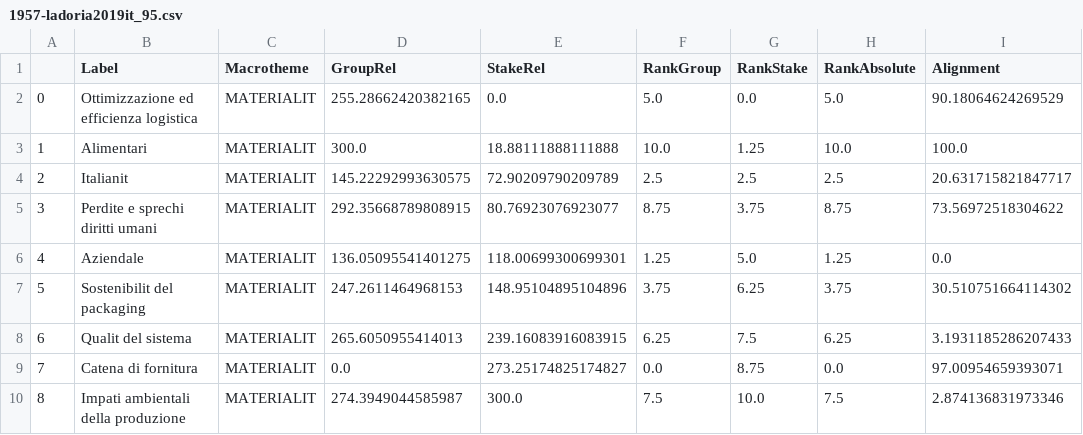
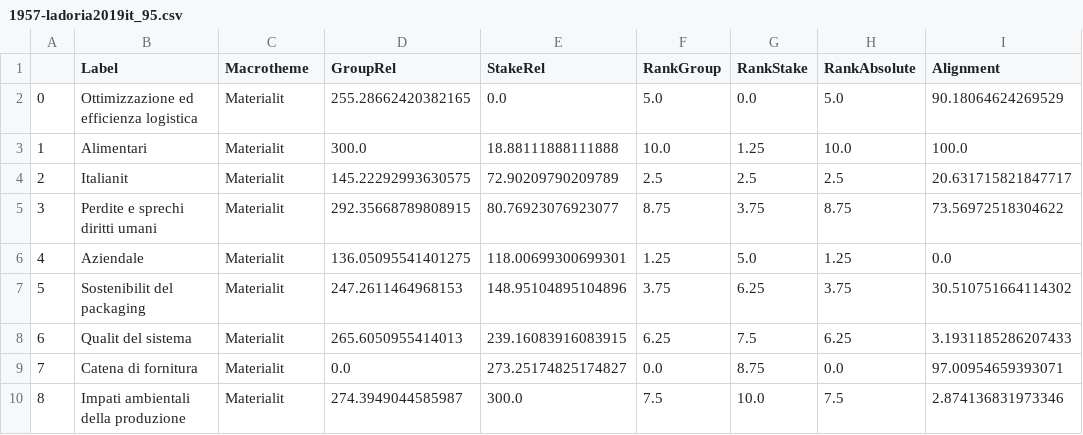
Before and after one commit to nebuchadneZZar01/sustineo_extractor, a CSV file: out/csv/1957-ladoria2019it_95.csv, drawn as a sheet.

```diff
--- a/out/csv/1957-ladoria2019it_95.csv
+++ b/out/csv/1957-ladoria2019it_95.csv
@@ -1,10 +1,10 @@
 ,Label,Macrotheme,GroupRel,StakeRel,RankGroup,RankStake,RankAbsolute,Alignment
-0,Ottimizzazione ed efficienza logistica,MATERIALIT,255.28662420382165,0.0,5.0,0.0,5.0,90.18064624269529
-1,Alimentari,MATERIALIT,300.0,18.88111888111888,10.0,1.25,10.0,100.0
-2,Italianit,MATERIALIT,145.22292993630575,72.90209790209789,2.5,2.5,2.5,20.631715821847717
-3,Perdite e sprechi diritti umani,MATERIALIT,292.35668789808915,80.76923076923077,8.75,3.75,8.75,73.56972518304622
-4,Aziendale,MATERIALIT,136.05095541401275,118.00699300699301,1.25,5.0,1.25,0.0
-5,Sostenibilit del packaging,MATERIALIT,247.2611464968153,148.95104895104896,3.75,6.25,3.75,30.510751664114302
-6,Qualit del sistema,MATERIALIT,265.6050955414013,239.16083916083915,6.25,7.5,6.25,3.1931185286207433
-7,Catena di fornitura,MATERIALIT,0.0,273.25174825174827,0.0,8.75,0.0,97.00954659393071
-8,Impati ambientali della produzione,MATERIALIT,274.3949044585987,300.0,7.5,10.0,7.5,2.874136831973346
+0,Ottimizzazione ed efficienza logistica,Materialit,255.28662420382165,0.0,5.0,0.0,5.0,90.18064624269529
+1,Alimentari,Materialit,300.0,18.88111888111888,10.0,1.25,10.0,100.0
+2,Italianit,Materialit,145.22292993630575,72.90209790209789,2.5,2.5,2.5,20.631715821847717
+3,Perdite e sprechi diritti umani,Materialit,292.35668789808915,80.76923076923077,8.75,3.75,8.75,73.56972518304622
+4,Aziendale,Materialit,136.05095541401275,118.00699300699301,1.25,5.0,1.25,0.0
+5,Sostenibilit del packaging,Materialit,247.2611464968153,148.95104895104896,3.75,6.25,3.75,30.510751664114302
+6,Qualit del sistema,Materialit,265.6050955414013,239.16083916083915,6.25,7.5,6.25,3.1931185286207433
+7,Catena di fornitura,Materialit,0.0,273.25174825174827,0.0,8.75,0.0,97.00954659393071
+8,Impati ambientali della produzione,Materialit,274.3949044585987,300.0,7.5,10.0,7.5,2.874136831973346
```
Also changed, not shown: 4 other files.
